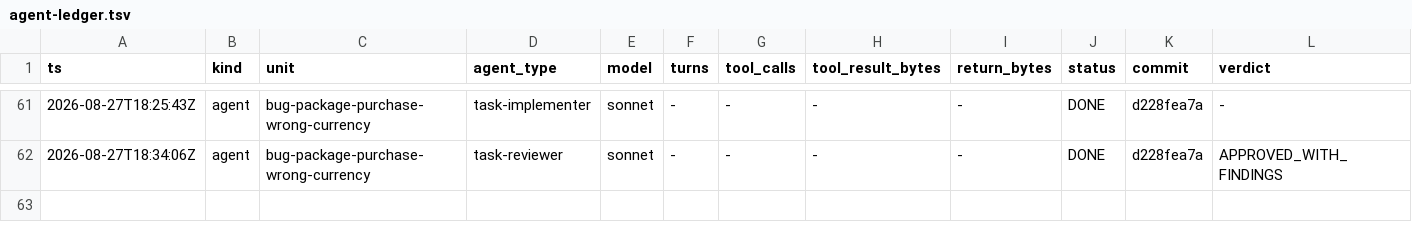
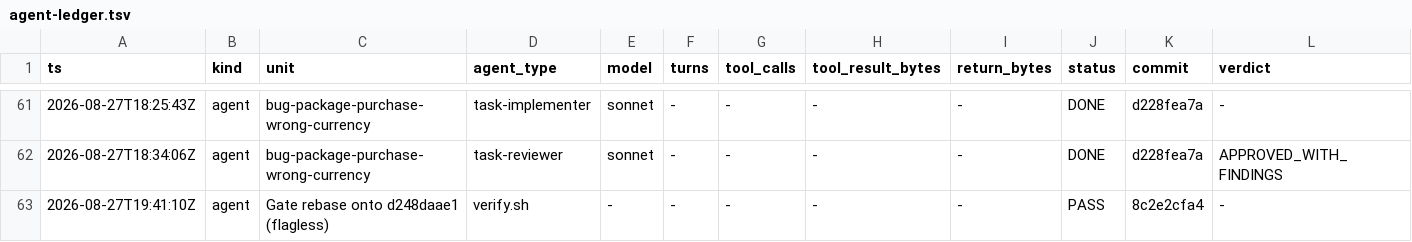
Before and after one commit to Chronicle20/atlas, a TSV file: docs/tasks/task-269-ring-pair-behavior/agent-ledger.tsv, drawn as a sheet; only a part is shown, gaps mark what is left out; rows hold the shown columns only; the diff names each change by its address in the sheet, - before the commit and + after, or states it on an @@ line.

```diff
--- a/docs/tasks/task-269-ring-pair-behavior/agent-ledger.tsv
+++ b/docs/tasks/task-269-ring-pair-behavior/agent-ledger.tsv
+row 63: 2026-08-27T19:41:10Z | agent | Gate rebase onto d248daae1 (flagless) | verify.sh | - | - | - | - | - | PASS | 8c2e2cfa4 | -
```
